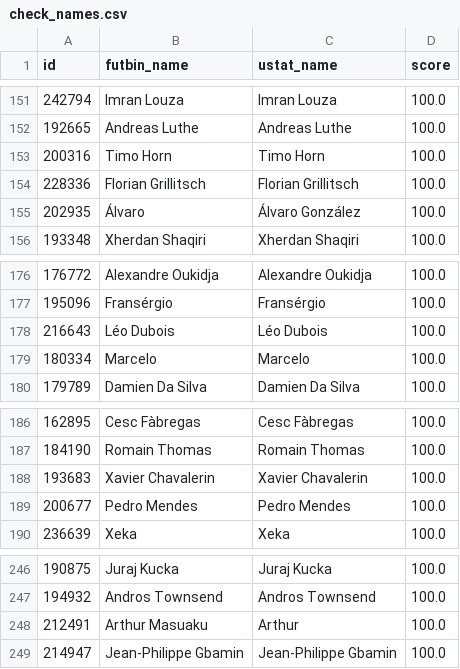
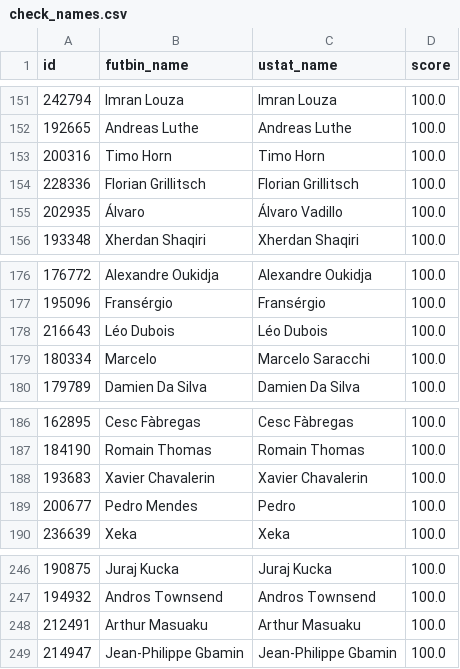
Before and after one commit to BilalMukhtar/FIFA-Rating-Predictor, a CSV file: data repair csvs/check_names.csv, drawn as a sheet; only a part is shown, gaps mark what is left out; the diff covers the shown part only.

```diff
--- a/data repair csvs/check_names.csv
+++ b/data repair csvs/check_names.csv
@@ -154,3 +154,3 @@ id,futbin_name,ustat_name,score
 228336,Florian Grillitsch,Florian Grillitsch,100.0
-202935,Álvaro,Álvaro González,100.0
+202935,Álvaro,Álvaro Vadillo,100.0
 193348,Xherdan Shaqiri,Xherdan Shaqiri,100.0
@@ -178,3 +178,3 @@ id,futbin_name,ustat_name,score
 216643,Léo Dubois,Léo Dubois,100.0
-180334,Marcelo,Marcelo,100.0
+180334,Marcelo,Marcelo Saracchi,100.0
 179789,Damien Da Silva,Damien Da Silva,100.0
@@ -188,3 +188,3 @@ id,futbin_name,ustat_name,score
 193683,Xavier Chavalerin,Xavier Chavalerin,100.0
-200677,Pedro Mendes,Pedro Mendes,100.0
+200677,Pedro Mendes,Pedro,100.0
 236639,Xeka,Xeka,100.0
@@ -247,3 +247,3 @@ id,futbin_name,ustat_name,score
 194932,Andros Townsend,Andros Townsend,100.0
-212491,Arthur Masuaku,Arthur,100.0
+212491,Arthur Masuaku,Arthur Masuaku,100.0
 214947,Jean-Philippe Gbamin,Jean-Philippe Gbamin,100.0
```
Also changed, not shown: 29 edited cells elsewhere in this file, data repair csvs/fix_club_ids.csv, 11 other files.
